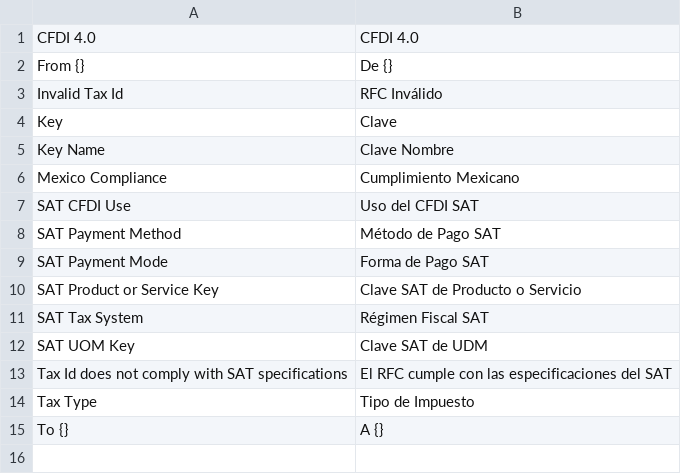
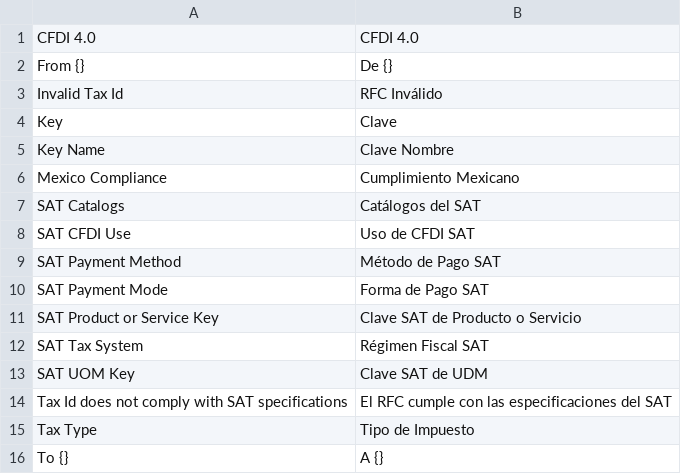
Before and after one commit to TI-Sin-Problemas/erpnext_mexico_compliance, a CSV file: mexico_compliance/translations/es-MX.csv, drawn as a sheet.

Commit message:
Fix some missing translations

```diff
--- a/mexico_compliance/translations/es-MX.csv
+++ b/mexico_compliance/translations/es-MX.csv
@@ -6,3 +6,4 @@ Key Name,Clave Nombre
 Mexico Compliance,Cumplimiento Mexicano
-SAT CFDI Use,Uso del CFDI SAT
+SAT Catalogs,Catálogos del SAT
+SAT CFDI Use,Uso de CFDI SAT
 SAT Payment Method,Método de Pago SAT
```
Also changed, not shown: mexico_compliance/translations/es.csv, 1 other file.
